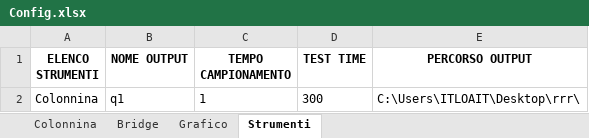
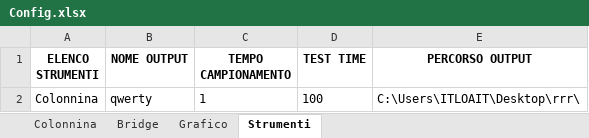
Before and after one commit to LorenzoAita/AITA---Alternative-Interactive-Testing-Analyzer, an Excel workbook: Config/Config.xlsx, sheet Strumenti, drawn as a sheet; values as stored, in another font and other column widths than the file's, no borders; the diff names each change by its address in the sheet, - before the commit and + after, or states it on an @@ line.

```diff
--- a/Config/Config.xlsx (sheet Strumenti)
+++ b/Config/Config.xlsx (sheet Strumenti)
-B2 (NOME OUTPUT): q1
+B2 (NOME OUTPUT): qwerty
-D2 (TEST TIME): 300
+D2 (TEST TIME): 100
```
Also changed, not shown: 5 other files.
